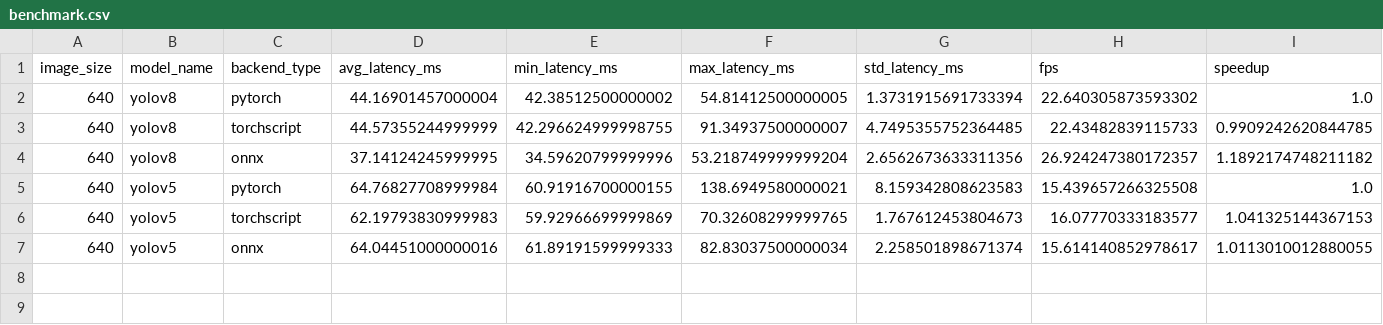
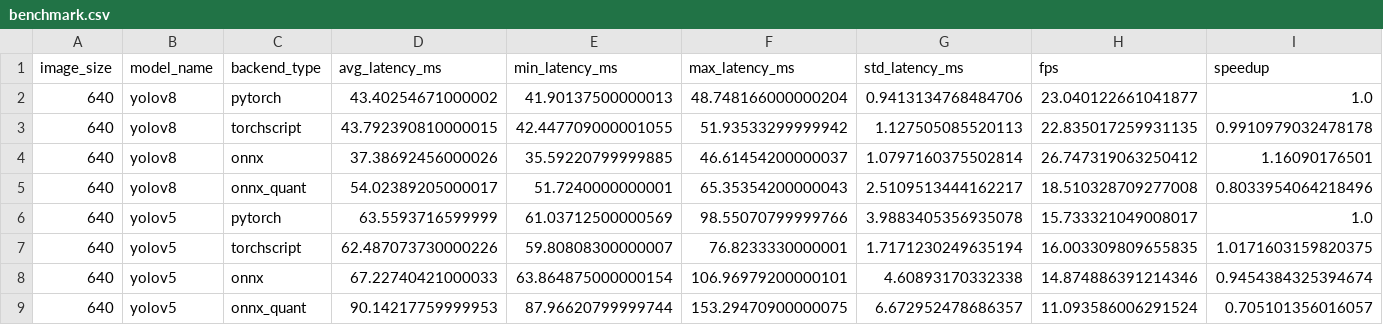
Before and after one commit to Revati-sp/object-detection-inference-optimization, a CSV file: results/benchmark.csv, drawn as a sheet; only a part is shown; addresses are those after the commit; rows hold the shown columns only; the diff names each change by its address in the sheet, - before the commit and + after, or states it on an @@ line.

```diff
--- a/results/benchmark.csv
+++ b/results/benchmark.csv
-D2 (avg_latency_ms): 44.16901457000004
+D2 (avg_latency_ms): 43.40254671000002
-E2 (min_latency_ms): 42.38512500000002
+E2 (min_latency_ms): 41.90137500000013
-F2 (max_latency_ms): 54.81412500000005
+F2 (max_latency_ms): 48.748166000000204
-G2 (std_latency_ms): 1.3731915691733394
+G2 (std_latency_ms): 0.9413134768484706
-H2 (fps): 22.640305873593302
+H2 (fps): 23.040122661041877
-D3 (avg_latency_ms): 44.57355244999999
+D3 (avg_latency_ms): 43.792390810000015
-E3 (min_latency_ms): 42.296624999998755
+E3 (min_latency_ms): 42.447709000001055
-F3 (max_latency_ms): 91.34937500000007
+F3 (max_latency_ms): 51.93533299999942
-G3 (std_latency_ms): 4.7495355752364485
+G3 (std_latency_ms): 1.127505085520113
-H3 (fps): 22.43482839115733
+H3 (fps): 22.835017259931135
-I3 (speedup): 0.9909242620844785
+I3 (speedup): 0.9910979032478178
-D4 (avg_latency_ms): 37.14124245999995
+D4 (avg_latency_ms): 37.38692456000026
-E4 (min_latency_ms): 34.59620799999996
+E4 (min_latency_ms): 35.59220799999885
-F4 (max_latency_ms): 53.218749999999204
+F4 (max_latency_ms): 46.61454200000037
-G4 (std_latency_ms): 2.6562673633311356
+G4 (std_latency_ms): 1.0797160375502814
-H4 (fps): 26.924247380172357
+H4 (fps): 26.747319063250412
-I4 (speedup): 1.1892174748211182
+I4 (speedup): 1.16090176501
+row 5: 640 | yolov8 | onnx_quant | 54.02389205000017 | 51.7240000000001 | 65.35354200000043 | 2.5109513444162217 | 18.510328709277008 | 0.8033954064218496
-D6 (avg_latency_ms): 64.76827708999984
+D6 (avg_latency_ms): 63.5593716599999
-E6 (min_latency_ms): 60.91916700000155
+E6 (min_latency_ms): 61.03712500000569
-F6 (max_latency_ms): 138.6949580000021
+F6 (max_latency_ms): 98.55070799999766
-G6 (std_latency_ms): 8.159342808623583
+G6 (std_latency_ms): 3.9883405356935078
-H6 (fps): 15.439657266325508
+H6 (fps): 15.733321049008017
-D7 (avg_latency_ms): 62.19793830999983
+D7 (avg_latency_ms): 62.487073730000226
-E7 (min_latency_ms): 59.92966699999869
+E7 (min_latency_ms): 59.80808300000007
-F7 (max_latency_ms): 70.32608299999765
+F7 (max_latency_ms): 76.8233330000001
-G7 (std_latency_ms): 1.767612453804673
+G7 (std_latency_ms): 1.7171230249635194
-H7 (fps): 16.07770333183577
+H7 (fps): 16.003309809655835
-I7 (speedup): 1.041325144367153
+I7 (speedup): 1.0171603159820375
-D8 (avg_latency_ms): 64.04451000000016
+D8 (avg_latency_ms): 67.22740421000033
-E8 (min_latency_ms): 61.89191599999333
+E8 (min_latency_ms): 63.864875000000154
-F8 (max_latency_ms): 82.83037500000034
+F8 (max_latency_ms): 106.96979200000101
-G8 (std_latency_ms): 2.258501898671374
+G8 (std_latency_ms): 4.60893170332338
-H8 (fps): 15.614140852978617
+H8 (fps): 14.874886391214346
-I8 (speedup): 1.0113010012880055
+I8 (speedup): 0.9454384325394674
+row 9: 640 | yolov5 | onnx_quant | 90.14217759999953 | 87.96620799999744 | 153.29470900000075 | 6.672952478686357 | 11.093586006291524 | 0.705101356016057
```
Also changed, not shown: results/eval_report.csv, 7 other files.
